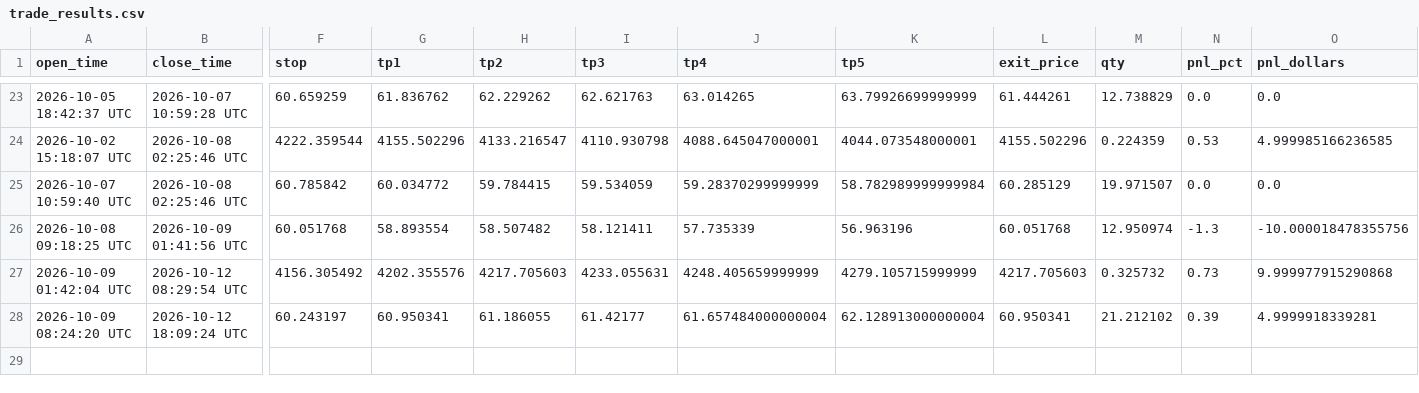
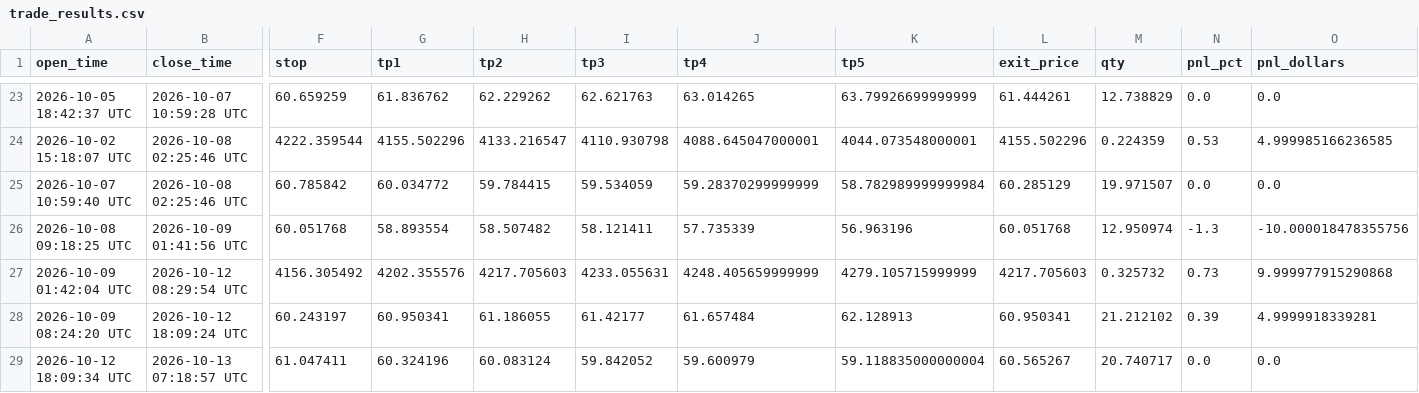
Before and after one commit to mrakbar8175-blip/ema-cluster-bot, a CSV file: trade_results.csv, drawn as a sheet; only a part is shown, gaps mark what is left out; rows hold the shown columns only; the diff names each change by its address in the sheet, - before the commit and + after, or states it on an @@ line.

Commit message:
📊 FX Data update 07:19

```diff
--- a/trade_results.csv
+++ b/trade_results.csv
-J28 (tp4): 61.657484000000004
+J28 (tp4): 61.657484
-K28 (tp5): 62.128913000000004
+K28 (tp5): 62.128913
+row 29: 2026-10-12 18:09:34 UTC | 2026-10-13 07:18:57 UTC | 61.047411 | 60.324196 | 60.083124 | 59.842052 | 59.600979 | 59.118835000000004 | 60.565267 | 20.740717 | 0.0 | 0.0
```
Also changed, not shown: signal_log.csv, 2 other files.
